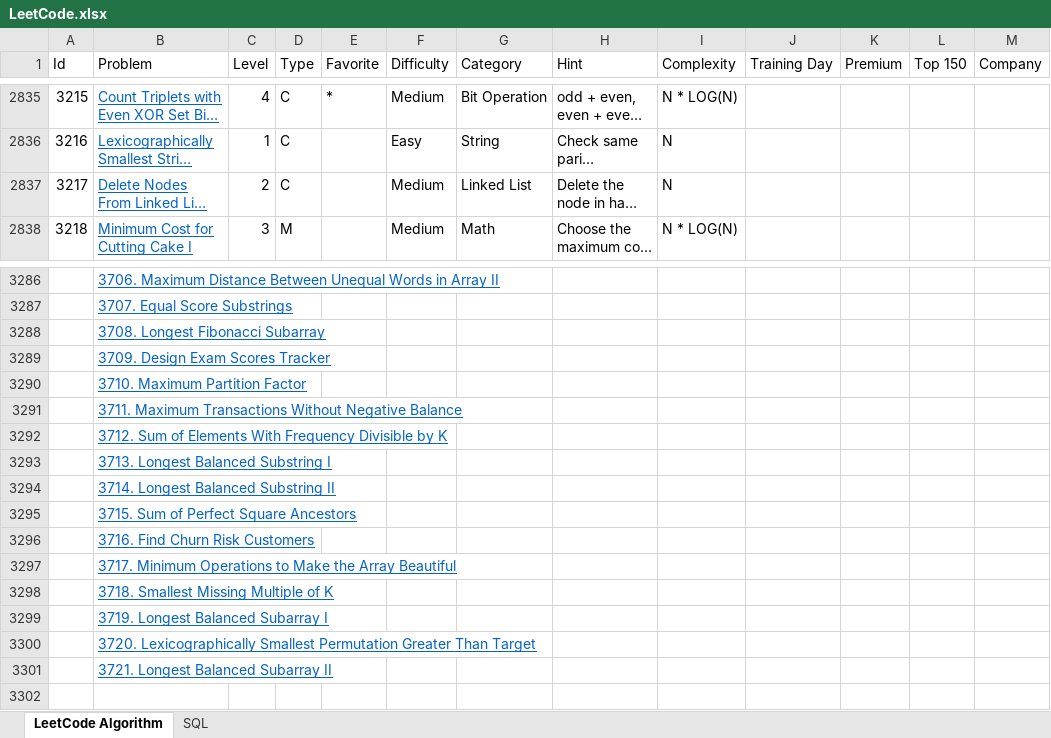
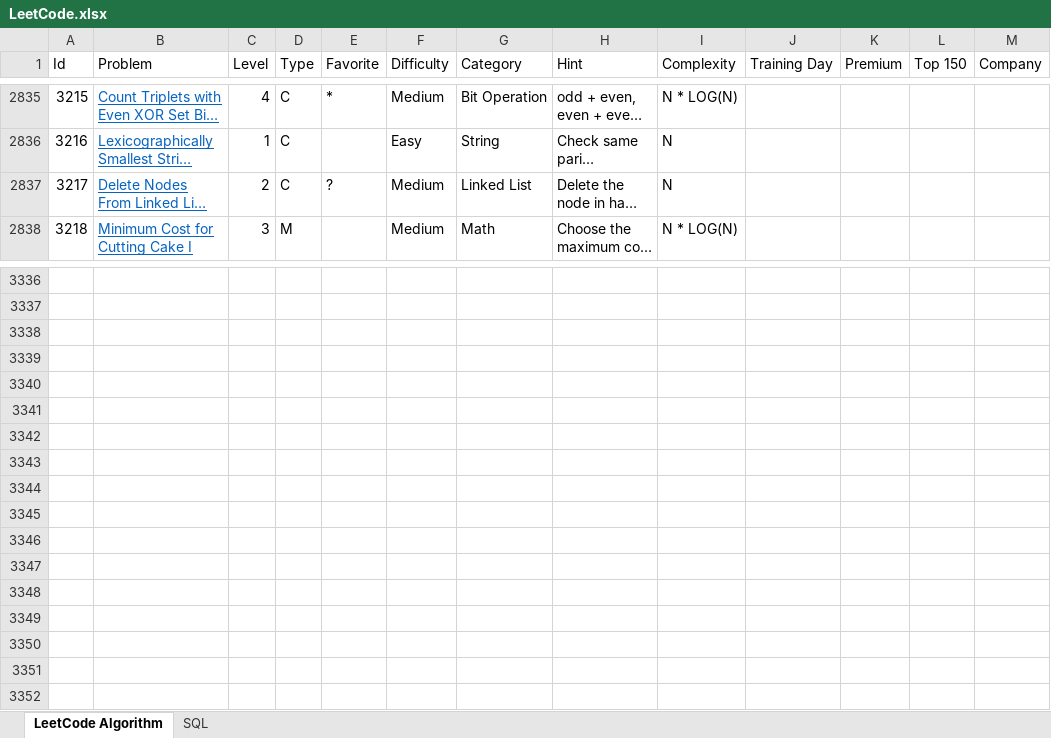
Before and after one commit to huanminwu/LeetCode, an Excel workbook: LeetCode.xlsx, sheet LeetCode Algorithm, drawn as a sheet; only a part is shown, gaps mark what is left out; long unchanged cells end in …; values as stored, in another font and other column widths than the file's, no borders; charts and pictures not drawn; addresses are those after the commit; the diff covers the shown part only; the diff names each change by its address in the sheet, - before the commit and + after, or states it on an @@ line.

Commit message:
check in problem analysis

```diff
--- a/LeetCode.xlsx (sheet LeetCode Algorithm)
+++ b/LeetCode.xlsx (sheet LeetCode Algorithm)
-E2837 (Favorite): (empty)
+E2837 (Favorite): ?
-B3336 (Problem): 3706. Maximum Distance Between Unequal Words in Array II
+B3336 (Problem): (empty)
-B3337 (Problem): 3707. Equal Score Substrings
+B3337 (Problem): (empty)
-B3338 (Problem): 3708. Longest Fibonacci Subarray
+B3338 (Problem): (empty)
-B3339 (Problem): 3709. Design Exam Scores Tracker
+B3339 (Problem): (empty)
-B3340 (Problem): 3710. Maximum Partition Factor
+B3340 (Problem): (empty)
-B3341 (Problem): 3711. Maximum Transactions Without Negative Balance
+B3341 (Problem): (empty)
-B3342 (Problem): 3712. Sum of Elements With Frequency Divisible by K
+B3342 (Problem): (empty)
-B3343 (Problem): 3713. Longest Balanced Substring I
+B3343 (Problem): (empty)
-B3344 (Problem): 3714. Longest Balanced Substring II
+B3344 (Problem): (empty)
-B3345 (Problem): 3715. Sum of Perfect Square Ancestors
+B3345 (Problem): (empty)
-B3346 (Problem): 3716. Find Churn Risk Customers
+B3346 (Problem): (empty)
-B3347 (Problem): 3717. Minimum Operations to Make the Array Beautiful
+B3347 (Problem): (empty)
-B3348 (Problem): 3718. Smallest Missing Multiple of K
+B3348 (Problem): (empty)
-B3349 (Problem): 3719. Longest Balanced Subarray I
+B3349 (Problem): (empty)
-B3350 (Problem): 3720. Lexicographically Smallest Permutation Greater Than Target
+B3350 (Problem): (empty)
-B3351 (Problem): 3721. Longest Balanced Subarray II
+B3351 (Problem): (empty)
```
Also changed, not shown: 51 added rows, 1 removed row and 27 edited cells elsewhere in this sheet, 18 other files.
